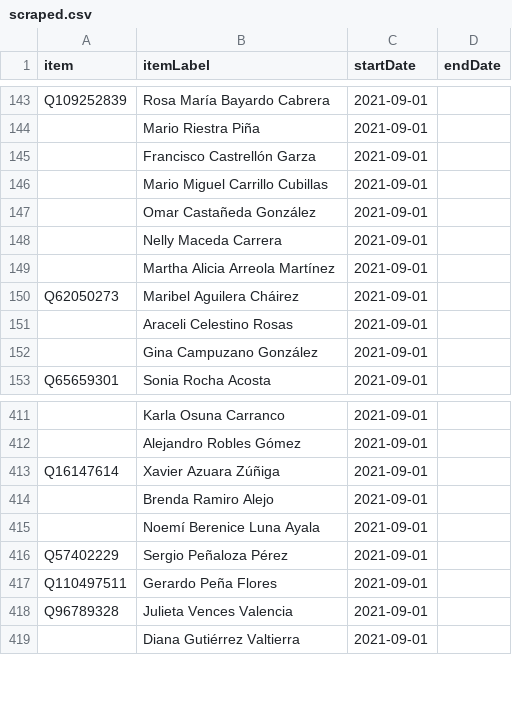
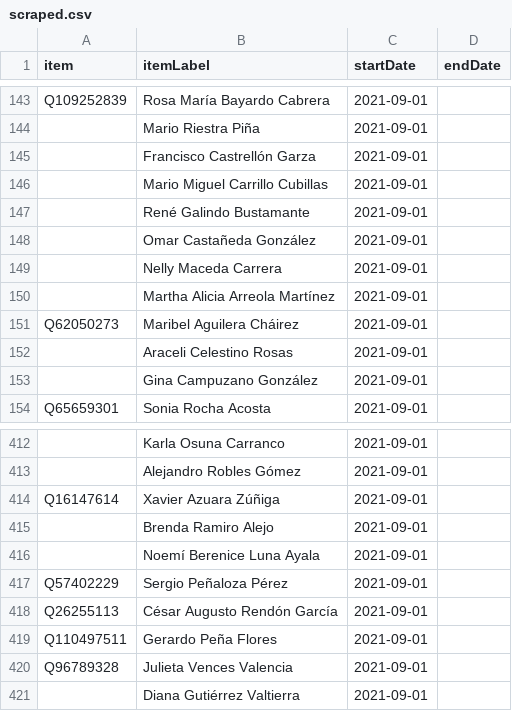
Before and after one commit to every-politician-scrapers/mexico-ministers, a CSV file: sources/deputies-65/scraped.csv, drawn as a sheet; only a part is shown, gaps mark what is left out; the diff names each change by its address in the sheet, - before the commit and + after, or states it on an @@ line.

```diff
--- a/sources/deputies-65/scraped.csv
+++ b/sources/deputies-65/scraped.csv
+row 147:  | René Galindo Bustamante | 2021-09-01
+row 418: Q26255113 | César Augusto Rendón García | 2021-09-01
```
Also changed, not shown: sources/deputies-65/diff.csv.
